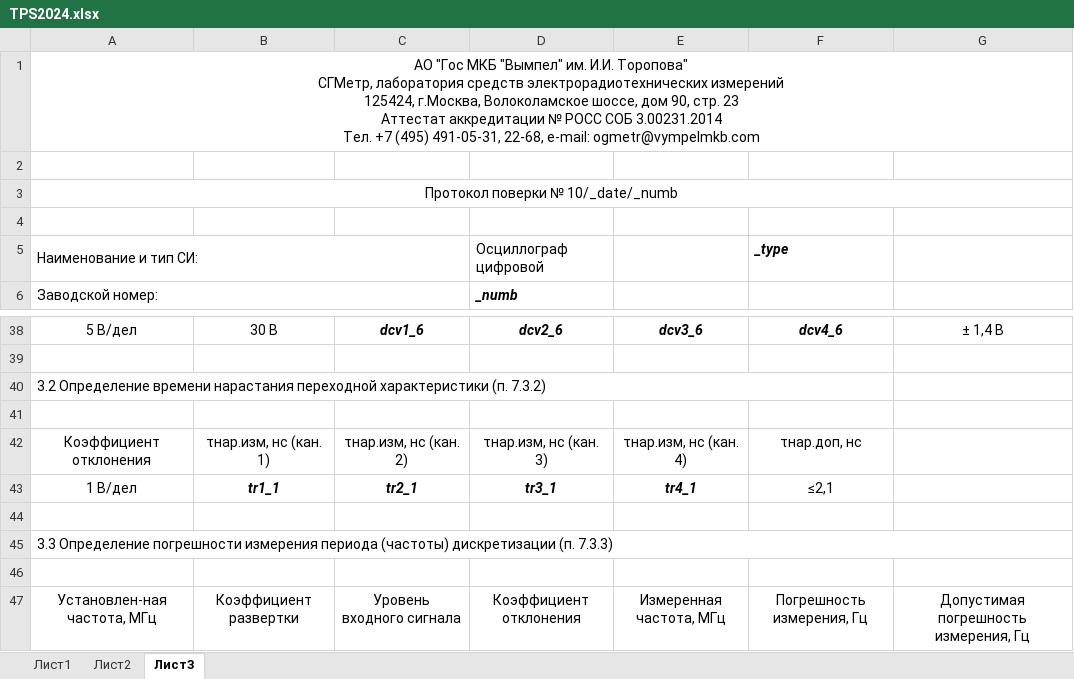
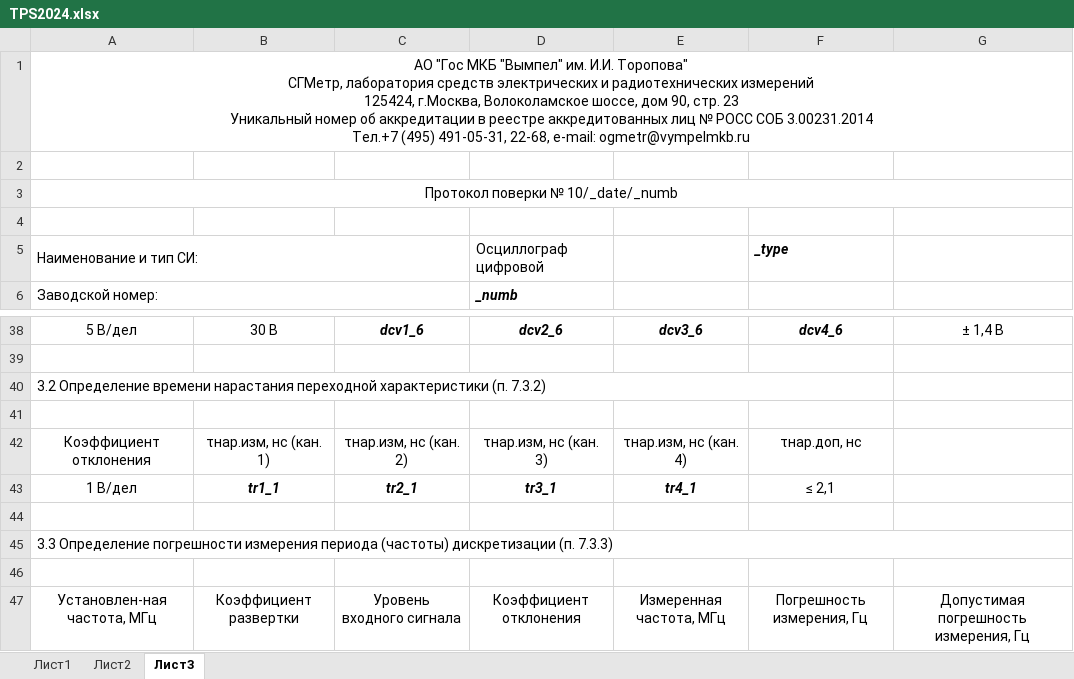
Before and after one commit to GlendenCrunch/MEASControl, an Excel workbook: Shablon/TPS2024.xlsx, sheet Лист3, drawn as a sheet; only a part is shown, gaps mark what is left out; values as stored, in another font and other column widths than the file's, no borders; ↵ is a line break in a cell; the diff names each change by its address in the sheet, - before the commit and + after, or states it on an @@ line.

```diff
--- a/Shablon/TPS2024.xlsx (sheet Лист3)
+++ b/Shablon/TPS2024.xlsx (sheet Лист3)
-A1 (Наименование и тип СИ:): …лаборатория средств электрорадиотехнических измерений ↵ 125424, г.Москва, Волоколамское шоссе, дом 90, стр. 23 ↵ Аттестат аккредитации № РОСС СОБ 3.00231.2014 ↵ Тел. +7 (495) 491-05-31, 22-68, e-mail: ogmetr@vympelmkb.com
+A1 (Наименование и тип СИ:): …лаборатория средств электрических и радиотехнических измерений ↵ 125424, г.Москва, Волоколамское шоссе, дом 90, стр. 23 ↵ Уникальный номер об аккредитации в реестре аккредитованных лиц № РОСС СОБ 3.00231.2014 ↵ Тел.+7 (495) 491-05-31, 22-68, e-mail: ogmetr@vympelmkb.ru
-F43 (_type): ≤2,1
+F43 (_type): ≤ 2,1
```
Also changed, not shown: Shablon/MSO-X3034A.xlsx, 3 other files.
